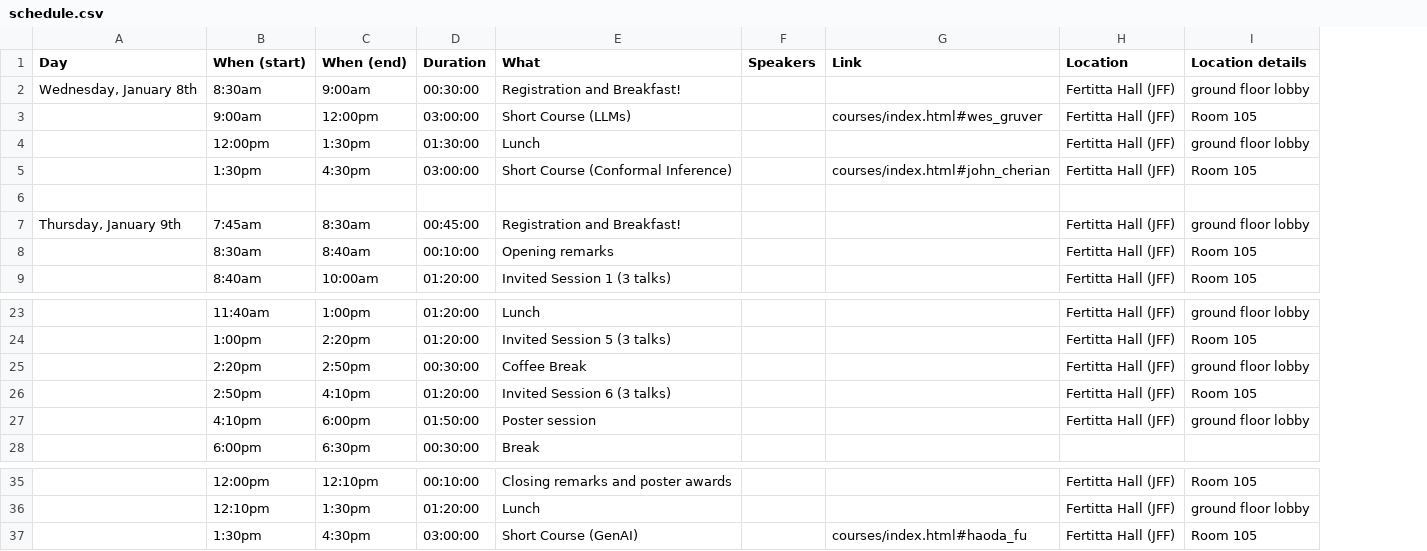
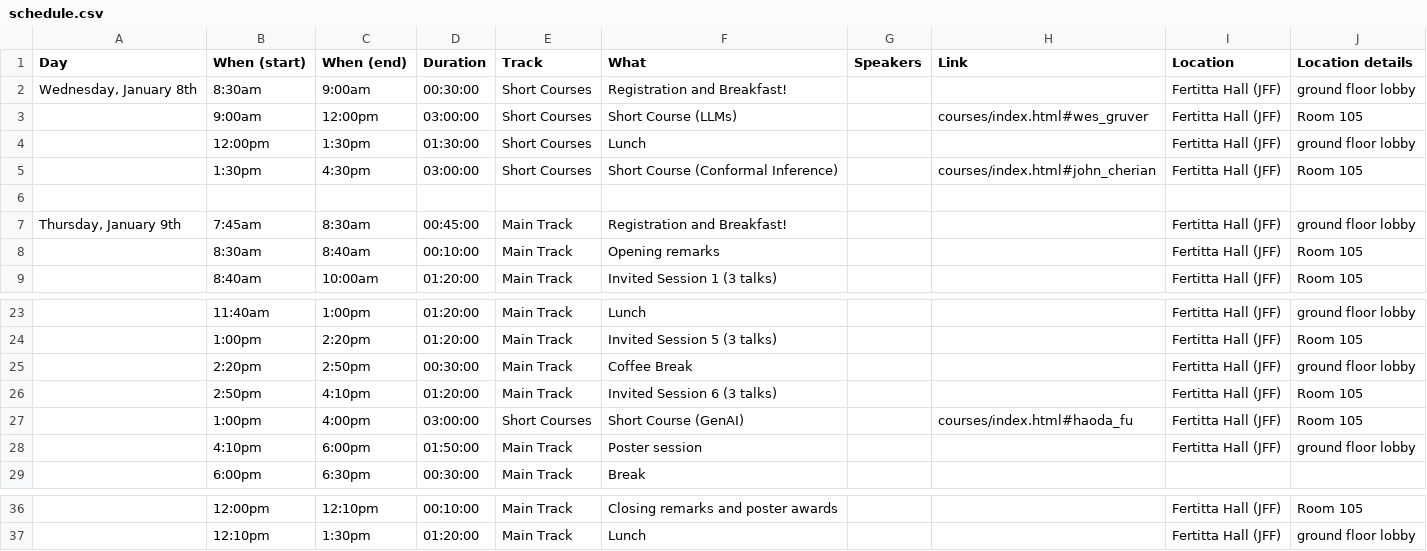
Before and after one commit to usc-dso-stat-group/seeds-2025-conference, a CSV file: sources/schedule.csv, drawn as a sheet; only a part is shown, gaps mark what is left out; removed rows and columns are numbered as before the commit, all else as after; the diff names each change by its address in the sheet, - before the commit and + after, or states it on an @@ line.

Commit message:
Added double track to schedule

```diff
--- a/sources/schedule.csv
+++ b/sources/schedule.csv
+column E (Track), rows 2-9: Short Courses | Short Courses | Short Courses | Short Courses |  | Main Track | Main Track | Main Track; rows 23-26: all Main Track; rows 28-29: Main Track | Main Track; rows 36-37: Main Track | Main Track
+row 27:  | 1:00pm | 4:00pm | 03:00:00 | Short Courses | Short Course (GenAI) |  | courses/index.html#haoda_fu | Fertitta Hall (JFF) | Room 105
-row 37:  | 1:30pm | 4:30pm | 03:00:00 | Short Course (GenAI) |  | courses/index.html#haoda_fu | Fertitta Hall (JFF) | Room 105
```
Also changed, not shown: 3 other files.
